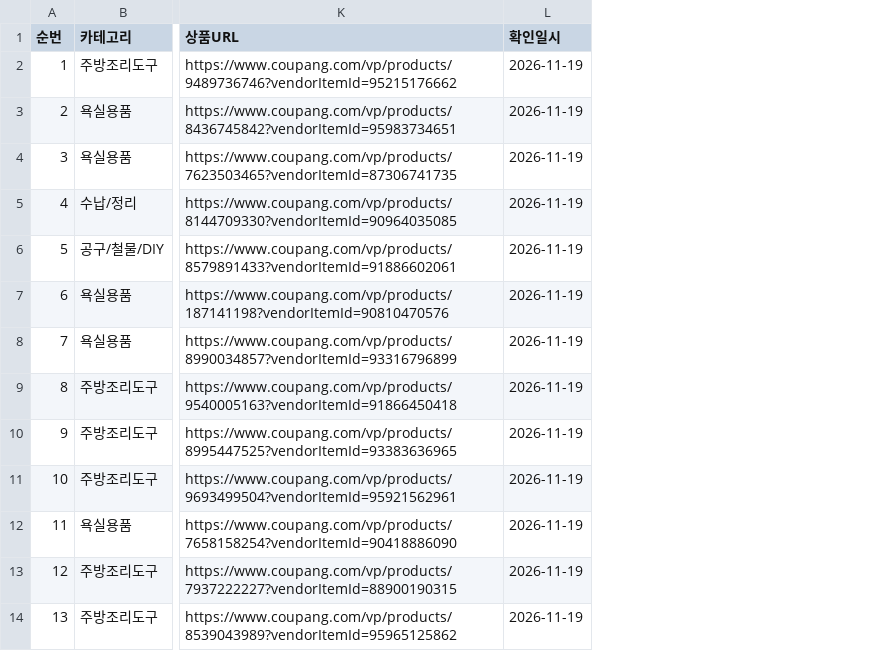
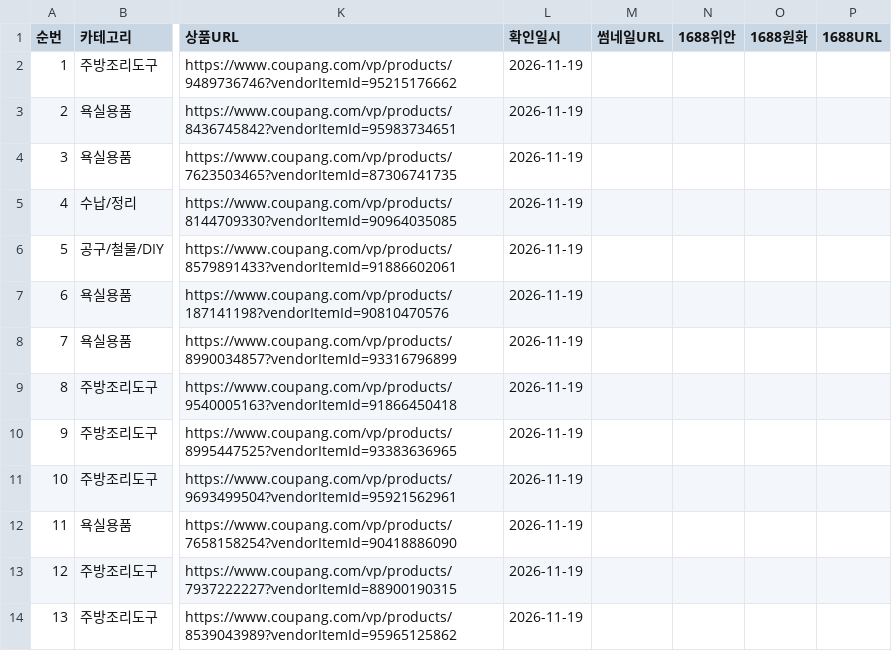
Before and after one commit to jooyong00700-art/jy, a CSV file: coupang-sourcing-2026-11-19.csv, drawn as a sheet; only a part is shown, gaps mark what is left out; the diff names each change by its address in the sheet, - before the commit and + after, or states it on an @@ line.

```diff
--- a/coupang-sourcing-2026-11-19.csv
+++ b/coupang-sourcing-2026-11-19.csv
+column M (썸네일URL), empty
+column N (1688위안), empty
+column O (1688원화), empty
+column P (1688URL), empty
```
Also changed, not shown: coupang-sourcing-all.csv, 1 other file.
